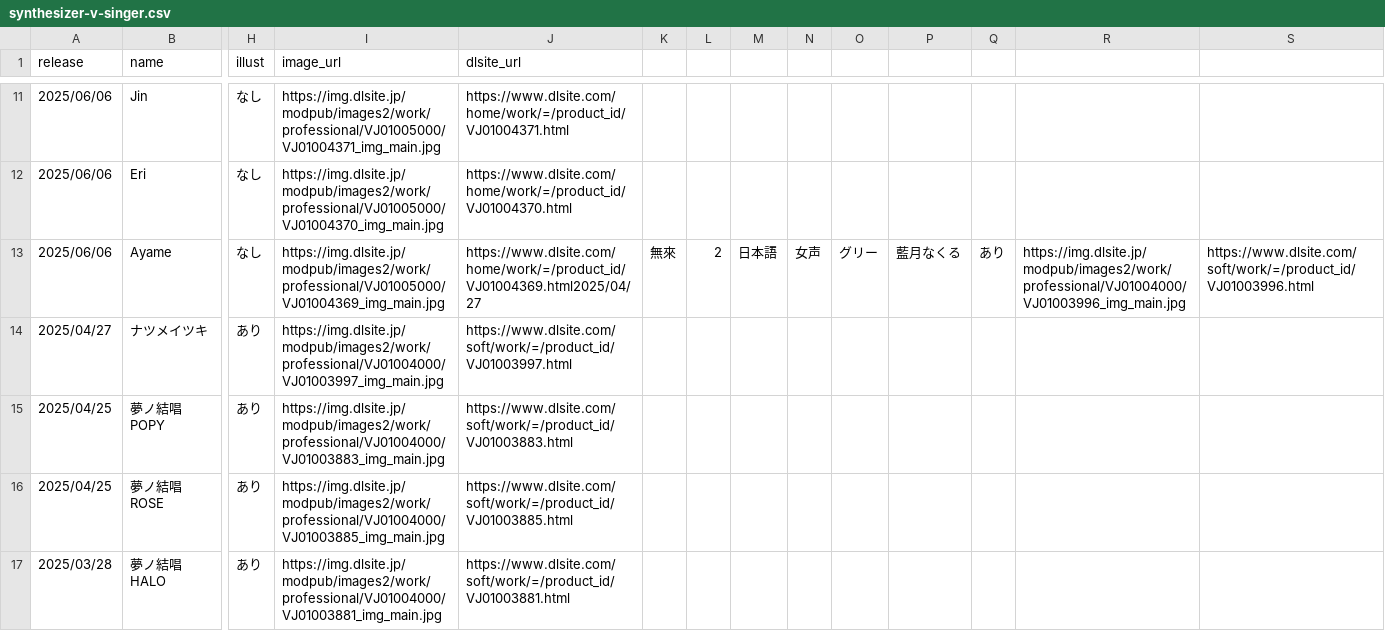
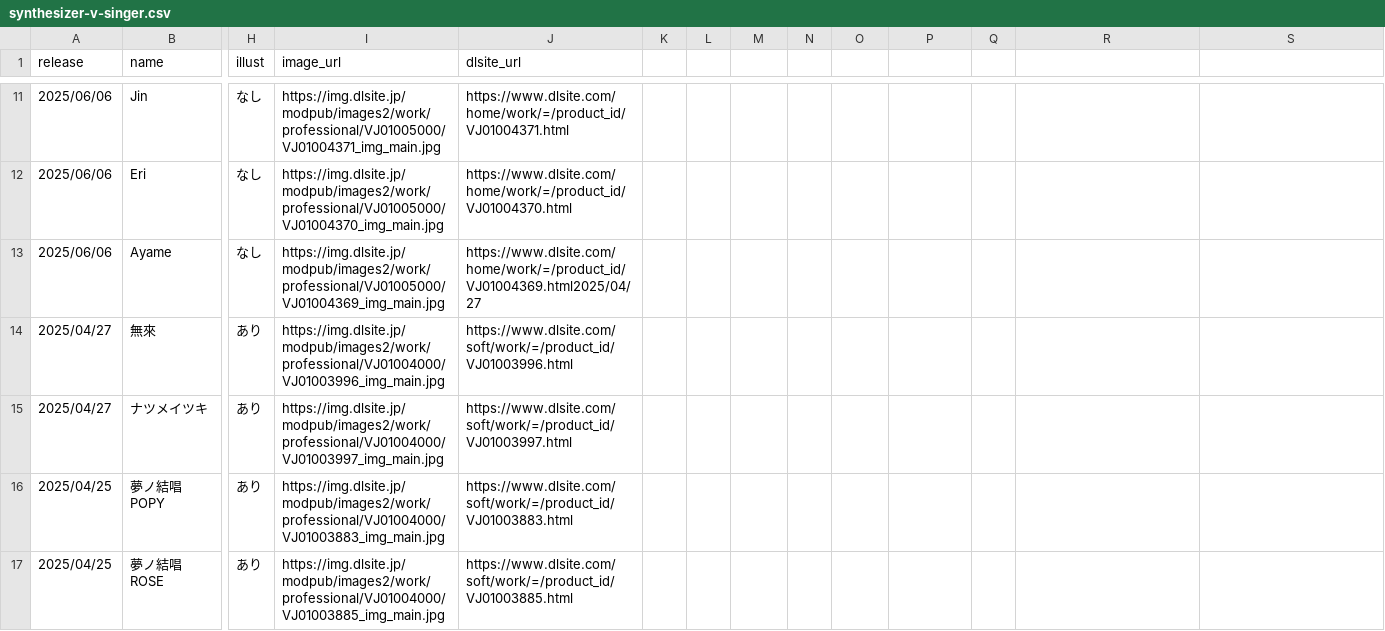
Before and after one commit to ashcolor/ashcolor-blog, a CSV file: content/data/synthesizer-v-singer.csv, drawn as a sheet; only a part is shown, gaps mark what is left out; the shorter side is filled out with more unchanged rows; rows hold the shown columns only; the diff names each change by its address in the sheet, - before the commit and + after, or states it on an @@ line.

```diff
--- a/content/data/synthesizer-v-singer.csv
+++ b/content/data/synthesizer-v-singer.csv
-K13: 無來
+K13: (empty)
-L13: 2
+L13: (empty)
-M13: 日本語
+M13: (empty)
-N13: 女声
+N13: (empty)
-O13: グリー
+O13: (empty)
-P13: 藍月なくる
+P13: (empty)
-Q13: あり
+Q13: (empty)
-R13: https://img.dlsite.jp/modpub/images2/work/professional/VJ01004000/VJ01003996_img_main.jpg
+R13: (empty)
-S13: https://www.dlsite.com/soft/work/=/product_id/VJ01003996.html
+S13: (empty)
+row 14: 2025/04/27 | 無來 | あり | https://img.dlsite.jp/modpub/images2/work/professional/VJ01004000/VJ01003996_img_main.jpg | https://www.dlsite.com/soft/work/=/product_id/VJ01003996.html
```
Also changed, not shown: 1 other file.
